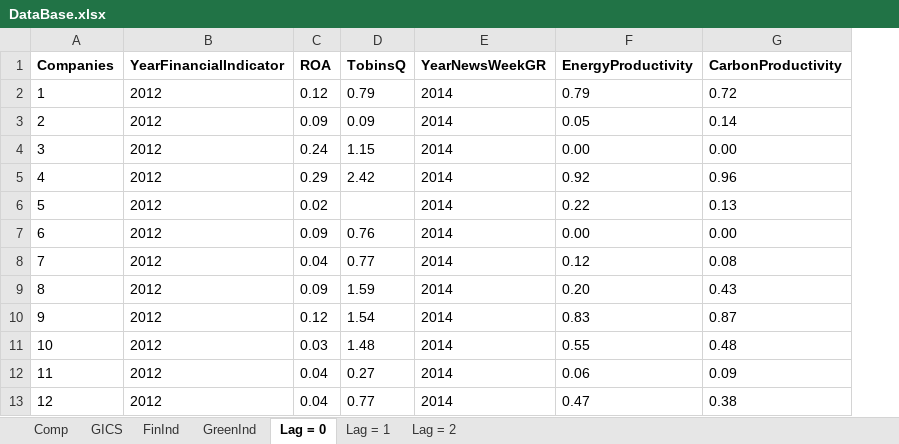
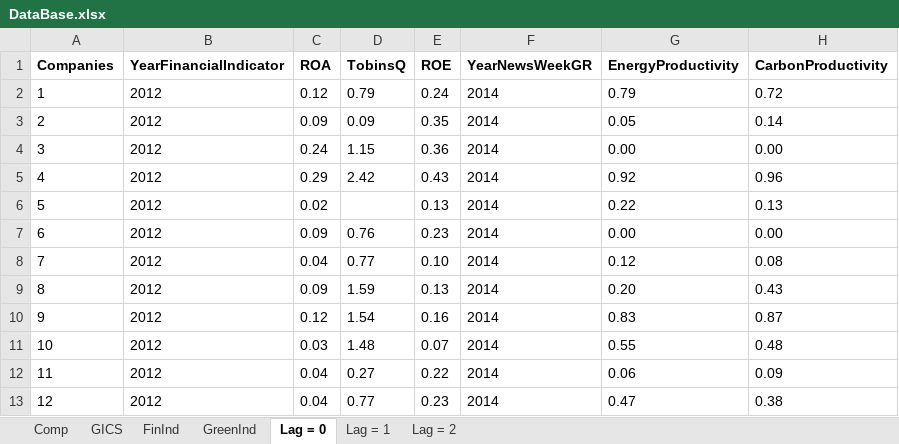
Before and after one commit to pkinif/Master-s-Thesis, an Excel workbook: Child/Analysis/DataBase/DataBase.xlsx, sheet Lag = 0, drawn as a sheet; only a part is shown; values as stored, in another font and other column widths than the file's, no borders; conditional formats not drawn; the diff names each change by its address in the sheet, - before the commit and + after, or states it on an @@ line.

```diff
--- a/Child/Analysis/DataBase/DataBase.xlsx (sheet Lag = 0)
+++ b/Child/Analysis/DataBase/DataBase.xlsx (sheet Lag = 0)
+column E (ROE), rows 2-13: 0.24 | 0.35 | 0.36 | 0.43 | 0.13 | 0.23 | 0.10 | 0.13 | 0.16 | 0.07 | 0.22 | 0.23
```
Also changed, not shown: sheet FinInd, 3 other files.
